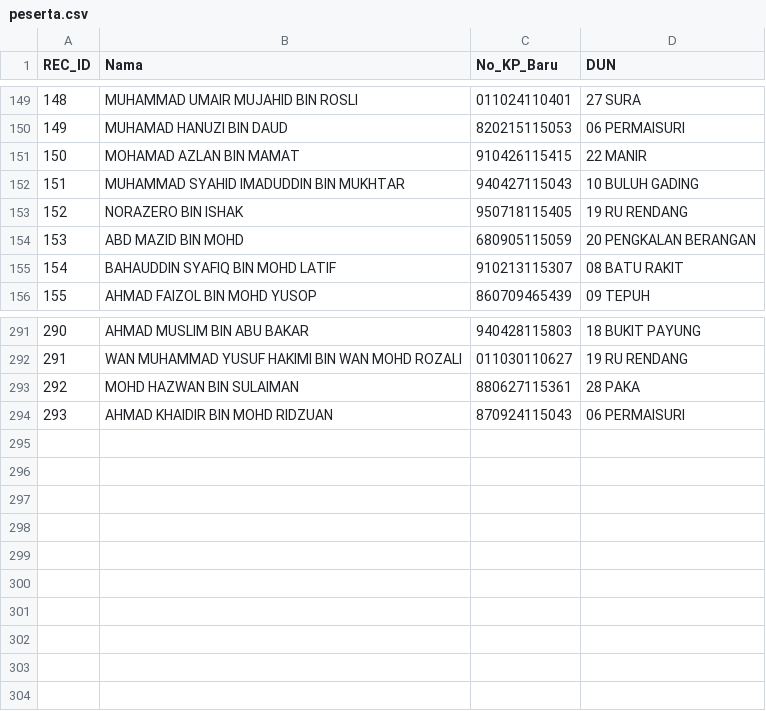
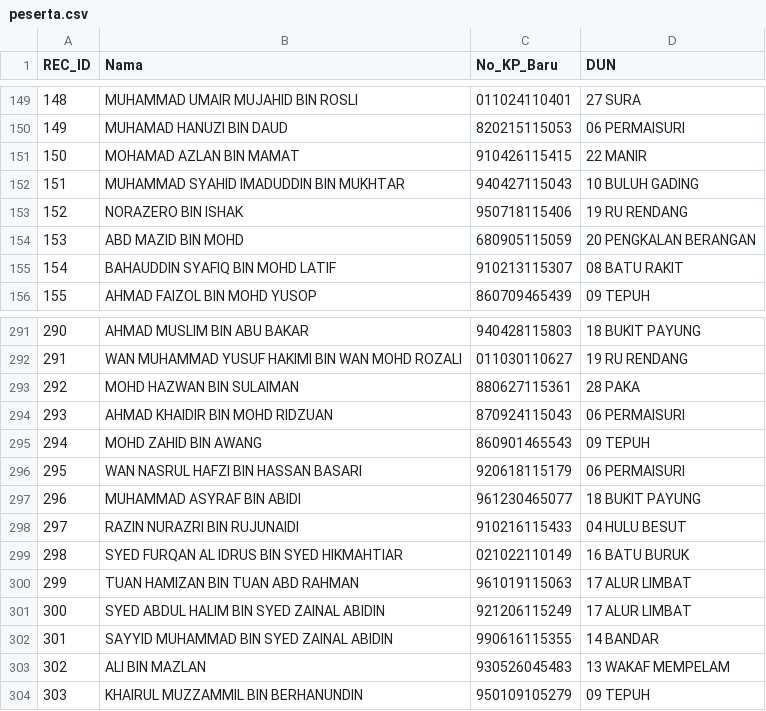
Before and after one commit to topitindustries/idaftar-version, a CSV file: peserta.csv, drawn as a sheet; only a part is shown, gaps mark what is left out.

Commit message:
Fix NORAZERO's ID and add new participant records
Updated the ID for NORAZERO BIN ISHAK and added new entries for multiple individuals.

```diff
--- a/peserta.csv
+++ b/peserta.csv
@@ -152,3 +152,3 @@ REC_ID,Nama,No_KP_Baru,DUN
 151,MUHAMMAD SYAHID IMADUDDIN BIN MUKHTAR,940427115043,10 BULUH GADING
-152,NORAZERO BIN ISHAK,950718115405,19 RU RENDANG
+152,NORAZERO BIN ISHAK,950718115406,19 RU RENDANG
 153,ABD MAZID BIN MOHD,680905115059,20 PENGKALAN BERANGAN
@@ -294 +294,11 @@ REC_ID,Nama,No_KP_Baru,DUN
 293,AHMAD KHAIDIR BIN MOHD RIDZUAN,870924115043,06 PERMAISURI
+294,MOHD ZAHID BIN AWANG,860901465543,09 TEPUH
+295,WAN NASRUL HAFZI BIN HASSAN BASARI,920618115179,06 PERMAISURI
+296,MUHAMMAD ASYRAF BIN ABIDI,961230465077,18 BUKIT PAYUNG
+297,RAZIN NURAZRI BIN RUJUNAIDI,910216115433,04 HULU BESUT
+298,SYED FURQAN AL IDRUS BIN SYED HIKMAHTIAR,021022110149,16 BATU BURUK
+299,TUAN HAMIZAN BIN TUAN ABD RAHMAN,961019115063,17 ALUR LIMBAT
+300,SYED ABDUL HALIM BIN SYED ZAINAL ABIDIN,921206115249,17 ALUR LIMBAT
+301,SAYYID MUHAMMAD BIN SYED ZAINAL ABIDIN,990616115355,14 BANDAR
+302,ALI BIN MAZLAN,930526045483,13 WAKAF MEMPELAM
+303,KHAIRUL MUZZAMMIL BIN BERHANUNDIN,950109105279,09 TEPUH
```
